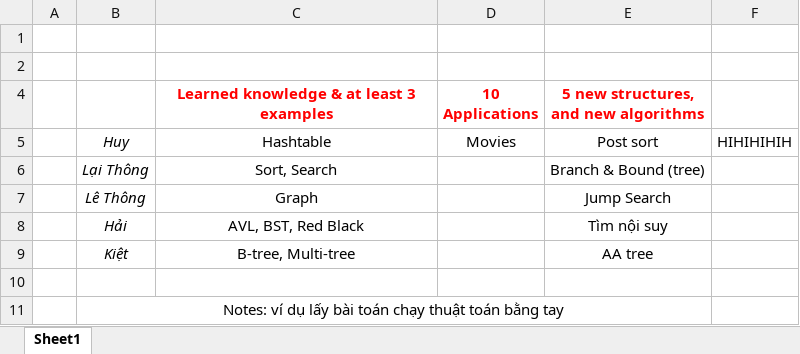
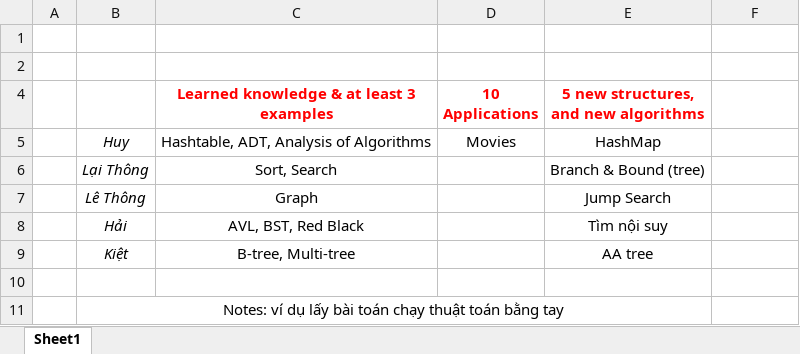
Before and after one commit to starhuy1903/Synthesis-Report, an Excel workbook: WorkTable.xlsx, sheet Sheet1, drawn as a sheet; values as stored, in another font and other column widths than the file's, no borders; removed rows and columns are numbered as before the commit, all else as after; the diff names each change by its address in the sheet, - before the commit and + after, or states it on an @@ line.

```diff
--- a/WorkTable.xlsx (sheet Sheet1)
+++ b/WorkTable.xlsx (sheet Sheet1)
-row 5:  | Huy | Hashtable | Movies | Post sort | HIHIHIHIH
+row 5:  | Huy | Hashtable, ADT, Analysis of Algorithms | Movies | HashMap
```
Also changed, not shown: 3 other files.
